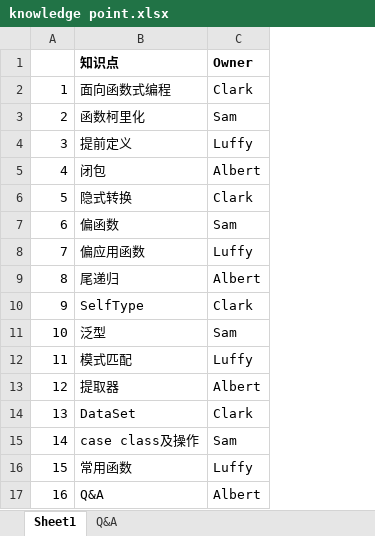
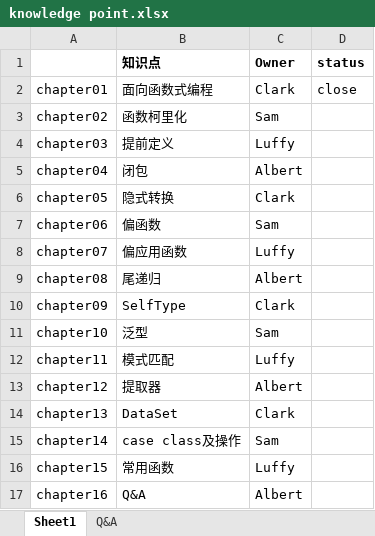
Before and after one commit to nielsenF4/ScalaShare, an Excel workbook: src/main/scala/com/nielsen/scala/knowledge point.xlsx, sheet Sheet1, drawn as a sheet; values as stored, in another font and other column widths than the file's, no borders; removed rows and columns are numbered as before the commit, all else as after; the diff names each change by its address in the sheet, - before the commit and + after, or states it on an @@ line.

Commit message:
chapter01 share

```diff
--- a/src/main/scala/com/nielsen/scala/knowledge point.xlsx (sheet Sheet1)
+++ b/src/main/scala/com/nielsen/scala/knowledge point.xlsx (sheet Sheet1)
-column A, rows 2-17: 1 | 2 | 3 | 4 | 5 | 6 | 7 | 8 | 9 | 10 | 11 | 12 | 13 | 14 | 15 | 16
+column A, rows 2-17: chapter01 | chapter02 | chapter03 | chapter04 | chapter05 | chapter06 | chapter07 | chapter08 | chapter09 | chapter10 | chapter11 | chapter12 | chapter13 | chapter14 | chapter15 | chapter16
+column D (status), row 2: close
```
Also changed, not shown: sheet Q&A, 1 other file.
